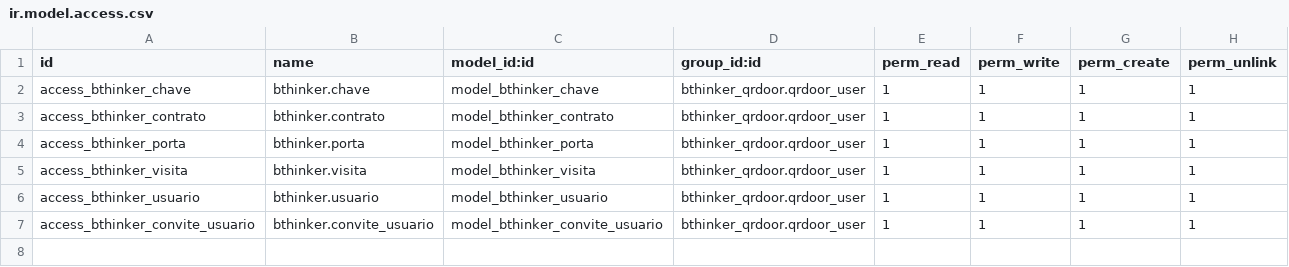
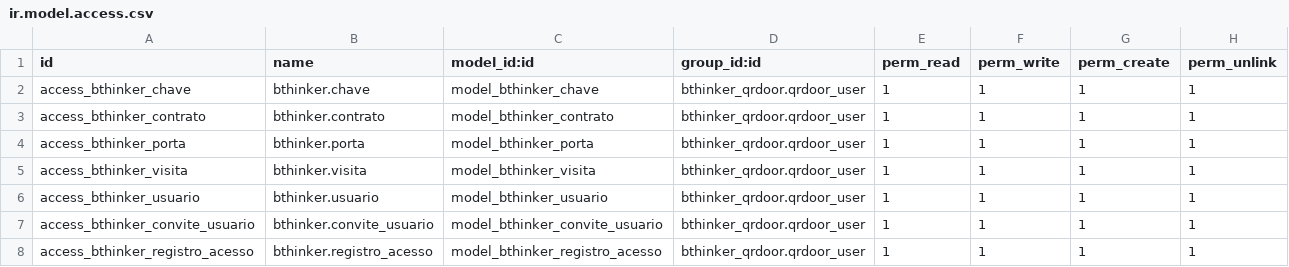
Before and after one commit to brunoffreire/bthinker-odoo, a CSV file: security/ir.model.access.csv, drawn as a sheet; the diff names each change by its address in the sheet, - before the commit and + after, or states it on an @@ line.

```diff
--- a/security/ir.model.access.csv
+++ b/security/ir.model.access.csv
+row 8: access_bthinker_registro_acesso | bthinker.registro_acesso | model_bthinker_registro_acesso | bthinker_qrdoor.qrdoor_user | 1 | 1 | 1 | 1
```
Also changed, not shown: 16 other files.
